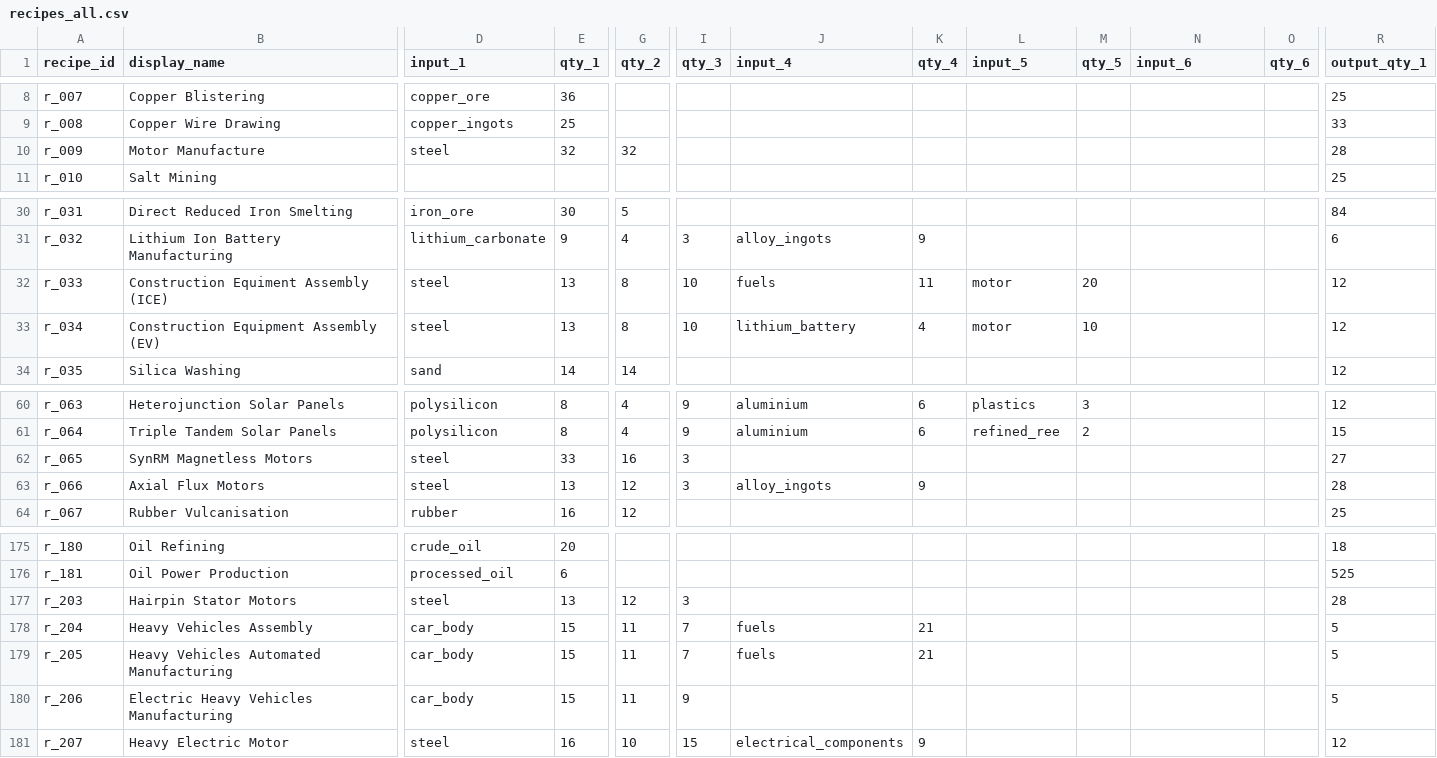
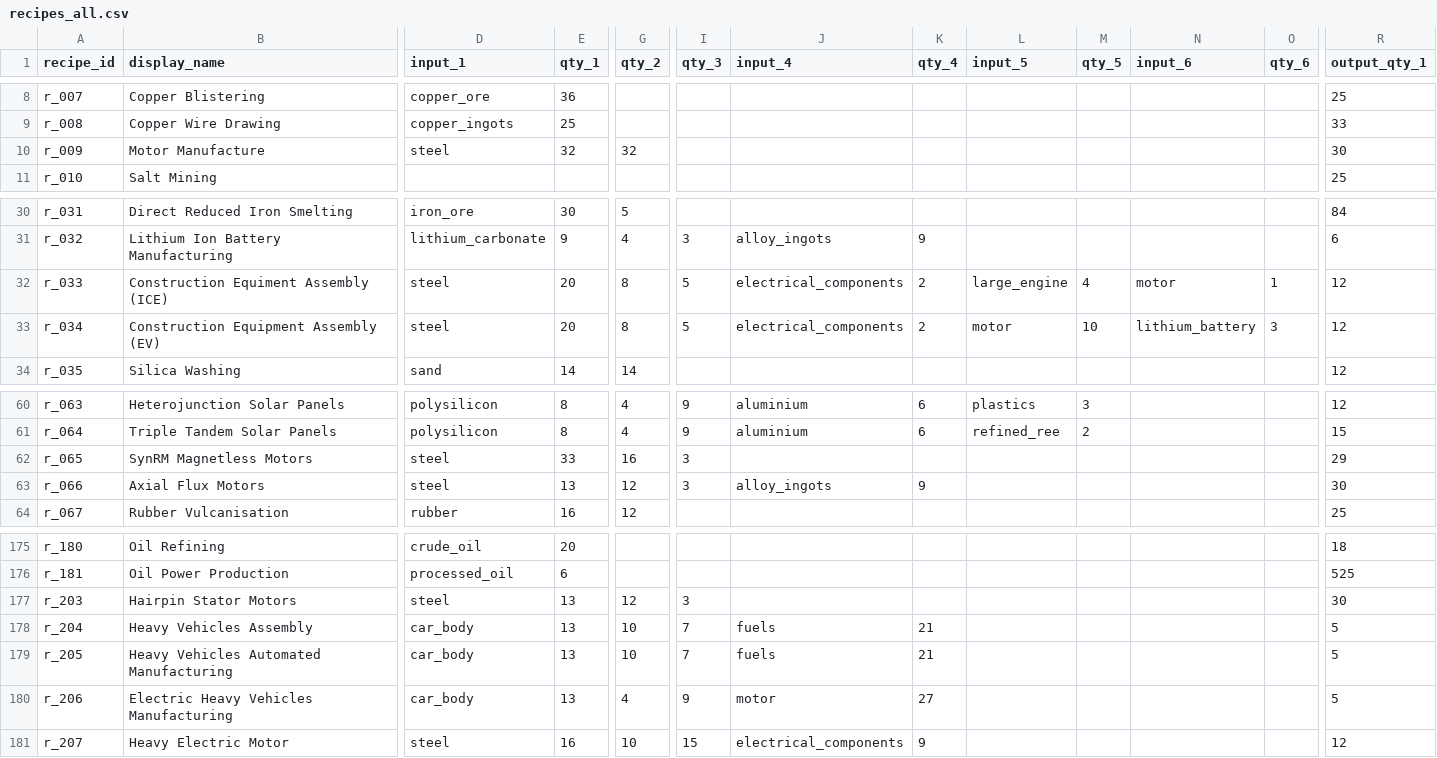
Before and after one commit to LongPigBlankets/price-of-everything, a CSV file: price-of-everything-0.1/data/recipes_all.csv, drawn as a sheet; only a part is shown, gaps mark what is left out; the diff names each change by its address in the sheet, - before the commit and + after, or states it on an @@ line.

Commit message:
Balance motors and vehicle recipes using real headless profitability runs

```diff
--- a/price-of-everything-0.1/data/recipes_all.csv
+++ b/price-of-everything-0.1/data/recipes_all.csv
-R10 (output_qty_1): 28
+R10 (output_qty_1): 30
-E32:E33 (qty_1): 13
+E32:E33 (qty_1): 20
-I32:I33 (qty_3): 10
+I32:I33 (qty_3): 5
-J32 (input_4): fuels
+J32 (input_4): electrical_components
-K32 (qty_4): 11
+K32 (qty_4): 2
-L32 (input_5): motor
+L32 (input_5): large_engine
-M32 (qty_5): 20
+M32 (qty_5): 4
-N32 (input_6): (empty)
+N32 (input_6): motor
-O32 (qty_6): (empty)
+O32 (qty_6): 1
-J33 (input_4): lithium_battery
+J33 (input_4): electrical_components
-K33 (qty_4): 4
+K33 (qty_4): 2
-N33 (input_6): (empty)
+N33 (input_6): lithium_battery
-O33 (qty_6): (empty)
+O33 (qty_6): 3
-R62 (output_qty_1): 27
+R62 (output_qty_1): 29
-R63 (output_qty_1): 28
+R63 (output_qty_1): 30
-R177 (output_qty_1): 28
+R177 (output_qty_1): 30
-E178:E180 (qty_1): 15
+E178:E180 (qty_1): 13
-G178:G179 (qty_2): 11
+G178:G179 (qty_2): 10
-G180 (qty_2): 11
+G180 (qty_2): 4
-J180 (input_4): (empty)
+J180 (input_4): motor
-K180 (qty_4): (empty)
+K180 (qty_4): 27
```
Also changed, not shown: price-of-everything-0.1/data/Goods - goodsMVP.csv, 12 other files.
